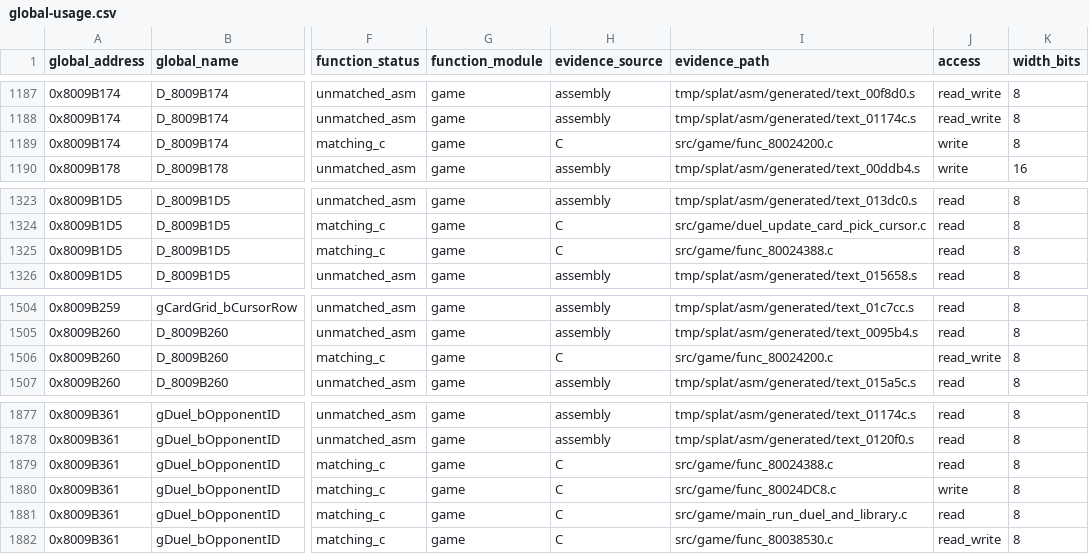
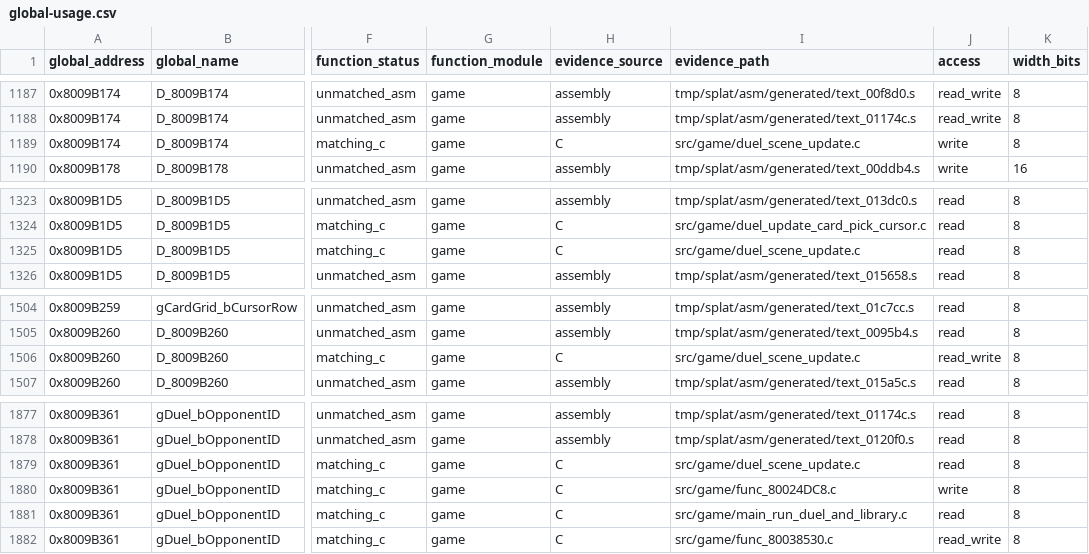
Before and after one commit to MaChInEgUn3/memories-decomp, a CSV file: notes/global-usage.csv, drawn as a sheet; only a part is shown, gaps mark what is left out; the diff covers the shown part only; the diff names each change by its address in the sheet, - before the commit and + after, or states it on an @@ line.

Commit message:
Coalesce duel scene update helpers (#143)
Groups the duel-scene update routine and its conditional wrapper into
src/game/duel_scene_update.c.

The pair spans 0x80024200 through 0x80024388 with sizes totalling 0x1F4,
exactly the span to Duel_ShuffleDeck, which is unmatched assembly and forces
the upper boundary. Duel_UpdateCardPickCursor below uses the
gcc_2_8_1_g8_split profile and forces the lower one.

Both members share gcc_2_8_1_g8 and are defined in address order. Because the
callee holds the lower address, the forward declaration of func_80024200 that
the wrapper previously needed is no longer required and has been removed, and
the duel, text-box and callback declarations are now shared.

The register-pinned inline assembly in func_80024200 is preserved unchanged.

Byte-identical reorganisation; CI reproduced SHA-256
84a54ed74f3d0edd6d81380839f7e4ef5bfb21ecea18be9a062bd6bfa5a45c88 with matching
C unchanged at 0x18514 bytes.

Part of #39.

```diff
--- a/notes/global-usage.csv
+++ b/notes/global-usage.csv
-I1189 (evidence_path): src/game/func_80024200.c
+I1189 (evidence_path): src/game/duel_scene_update.c
-I1325 (evidence_path): src/game/func_80024388.c
+I1325 (evidence_path): src/game/duel_scene_update.c
-I1506 (evidence_path): src/game/func_80024200.c
+I1506 (evidence_path): src/game/duel_scene_update.c
-I1879 (evidence_path): src/game/func_80024388.c
+I1879 (evidence_path): src/game/duel_scene_update.c
```
Also changed, not shown: 10 edited cells elsewhere in this file, 3 other files.
